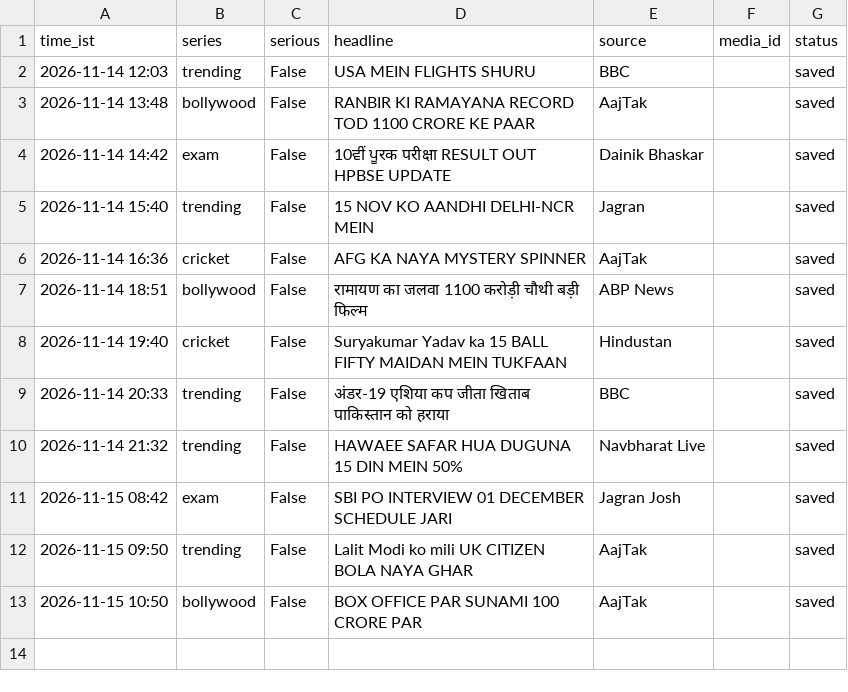
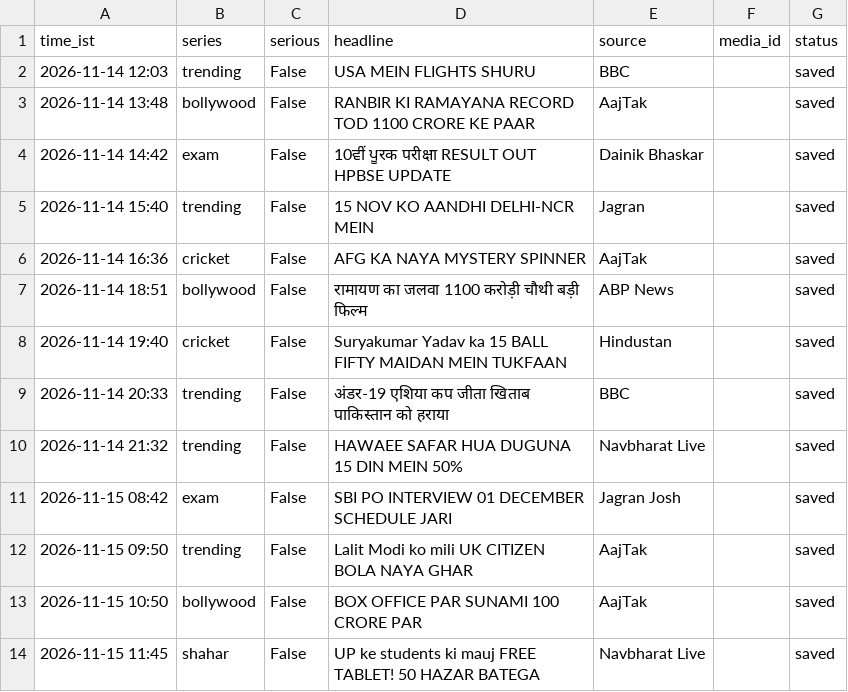
Before and after one commit to rameshprasad8218-lgtm/single-society-bot, a CSV file: data/log.csv, drawn as a sheet.

Commit message:
log 1145_shahar saved

```diff
--- a/data/log.csv
+++ b/data/log.csv
@@ -13 +13,2 @@ time_ist,series,serious,headline,source,media_id,status
 2026-11-15 10:50,bollywood,False,BOX OFFICE PAR SUNAMI 100 CRORE PAR,AajTak,,saved
+2026-11-15 11:45,shahar,False,UP ke students ki mauj FREE TABLET! 50 HAZAR BATEGA,Navbharat Live,,saved
```
